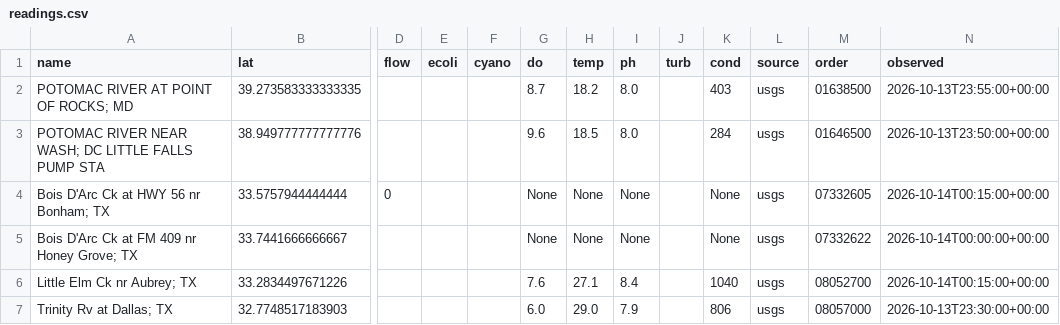
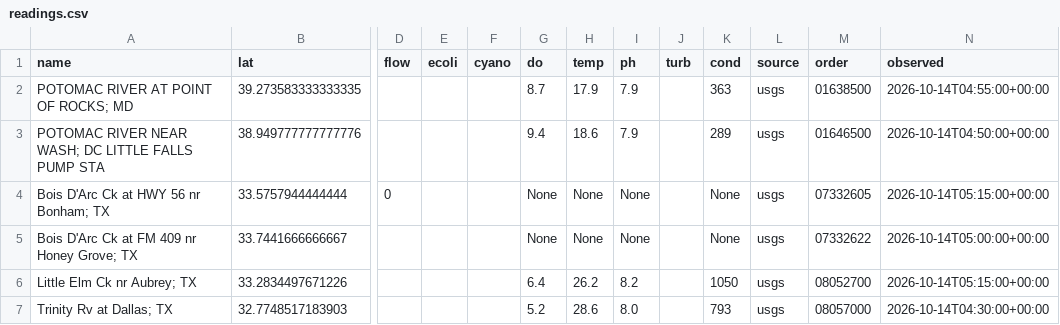
Before and after one commit to ltubati29/Watershed_Ledger, a CSV file: live/readings.csv, drawn as a sheet; only a part is shown, gaps mark what is left out; the diff names each change by its address in the sheet, - before the commit and + after, or states it on an @@ line.

```diff
--- a/live/readings.csv
+++ b/live/readings.csv
-H2 (temp): 18.2
+H2 (temp): 17.9
-I2:I3 (ph): 8.0
+I2:I3 (ph): 7.9
-K2 (cond): 403
+K2 (cond): 363
-N2 (observed): 2026-10-13T23:55:00+00:00
+N2 (observed): 2026-10-14T04:55:00+00:00
-G3 (do): 9.6
+G3 (do): 9.4
-H3 (temp): 18.5
+H3 (temp): 18.6
-K3 (cond): 284
+K3 (cond): 289
-N3 (observed): 2026-10-13T23:50:00+00:00
+N3 (observed): 2026-10-14T04:50:00+00:00
-N4 (observed): 2026-10-14T00:15:00+00:00
+N4 (observed): 2026-10-14T05:15:00+00:00
-N5 (observed): 2026-10-14T00:00:00+00:00
+N5 (observed): 2026-10-14T05:00:00+00:00
-G6 (do): 7.6
+G6 (do): 6.4
-H6 (temp): 27.1
+H6 (temp): 26.2
-I6 (ph): 8.4
+I6 (ph): 8.2
-K6 (cond): 1040
+K6 (cond): 1050
-N6 (observed): 2026-10-14T00:15:00+00:00
+N6 (observed): 2026-10-14T05:15:00+00:00
-G7 (do): 6.0
+G7 (do): 5.2
-H7 (temp): 29.0
+H7 (temp): 28.6
-I7 (ph): 7.9
+I7 (ph): 8.0
-K7 (cond): 806
+K7 (cond): 793
-N7 (observed): 2026-10-13T23:30:00+00:00
+N7 (observed): 2026-10-14T04:30:00+00:00
```
Also changed, not shown: 2 other files.
